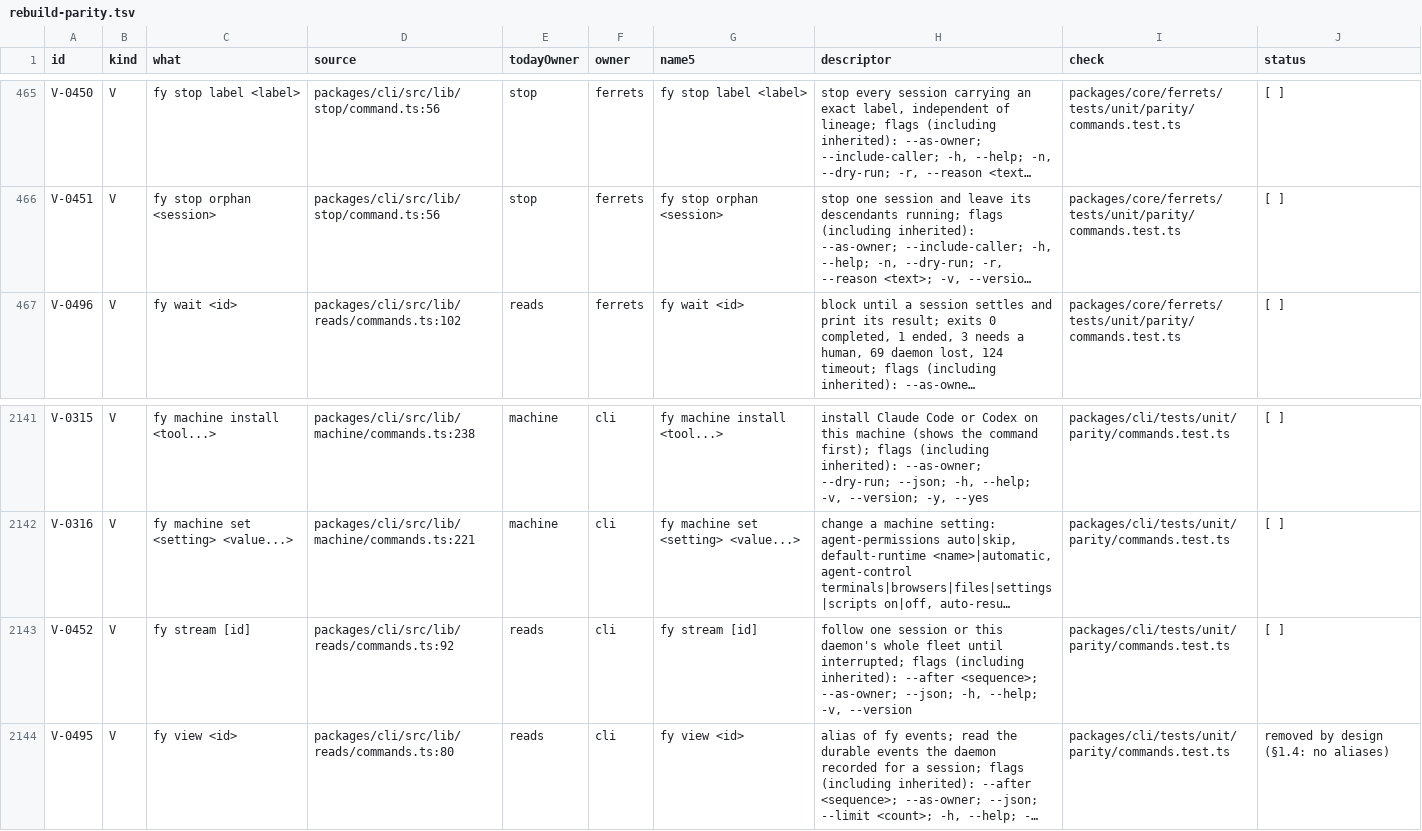
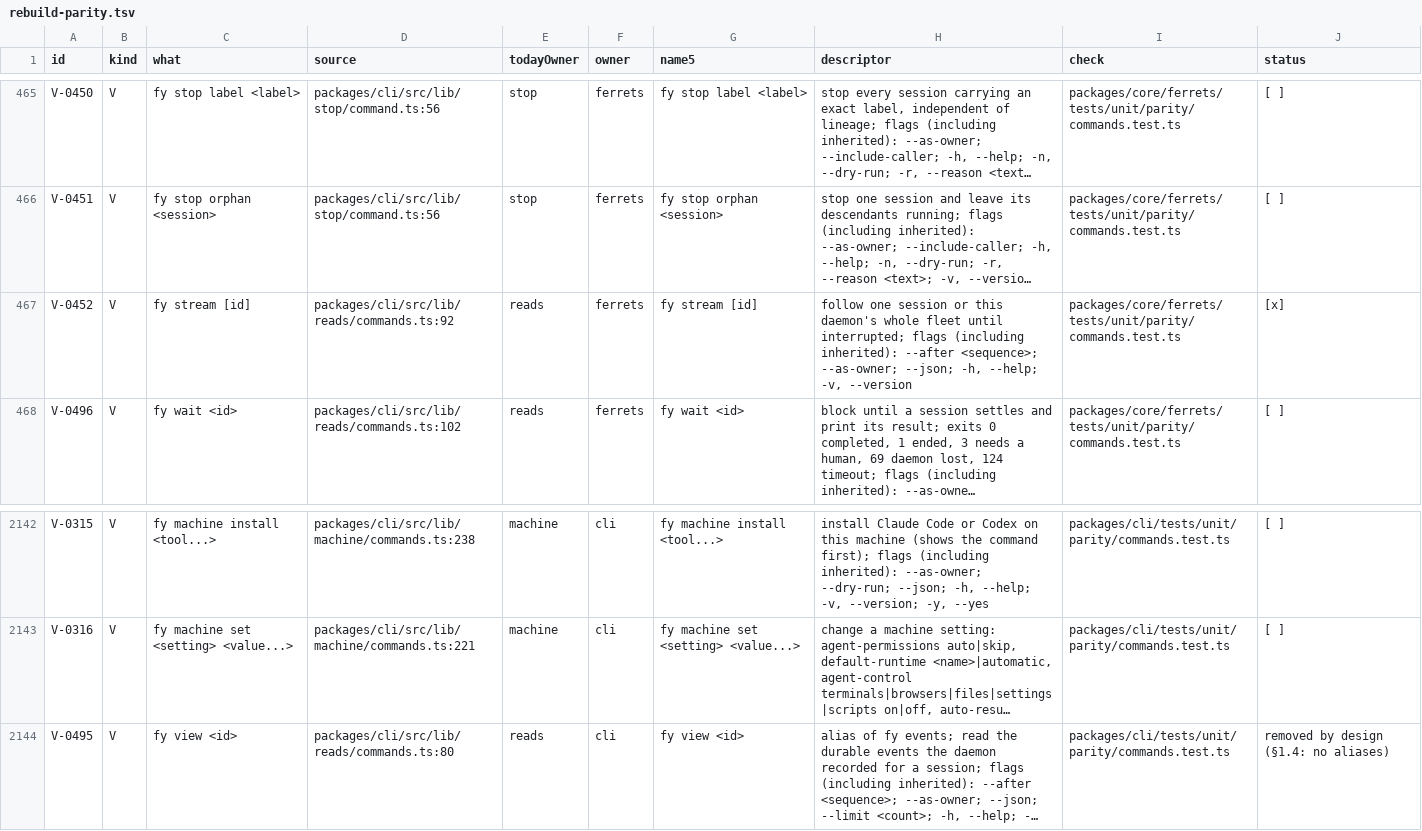
Before and after one commit to kirinnee/ferretry, a TSV file: docs/design/rebuild-parity.tsv, drawn as a sheet; only a part is shown, gaps mark what is left out; long unchanged cells end in …; removed rows and columns are numbered as before the commit, all else as after; the diff names each change by its address in the sheet, - before the commit and + after, or states it on an @@ line.

Commit message:
feat(ferrets): port fy stream [id] over the journal socket (V-0452)
The Ferrets CLI half follows one ferret from --after, or the fleet, on GET /v1/events through the shell's
PluginClient.socket; replay, caught-up/idle proofs, --json and SIGINT/SIGTERM as today. The event, idle and
frame schemas move to the contract so the CLI half parses the daemon's own frame.

```diff
--- a/docs/design/rebuild-parity.tsv
+++ b/docs/design/rebuild-parity.tsv
+row 467: V-0452 | V | fy stream [id] | packages/cli/src/lib/reads/commands.ts:92 | reads | ferrets | fy stream [id] | follow one session or this daemon's whole fleet until interrupted; flags (including inherited): --after <sequence>; --as-owner; --json; -h, --help; -v, --version | packages/core/ferrets/tests/unit/parity/commands.test.ts | [x]
-row 2143: V-0452 | V | fy stream [id] | packages/cli/src/lib/reads/commands.ts:92 | reads | cli | fy stream [id] | follow one session or this daemon's whole fleet until interrupted; flags (including inherited): --after <sequence>; --as-owner; --json; -h, --help; -v, --version | packages/cli/tests/unit/parity/commands.test.ts | [ ]
```
Also changed, not shown: 12 other files.
